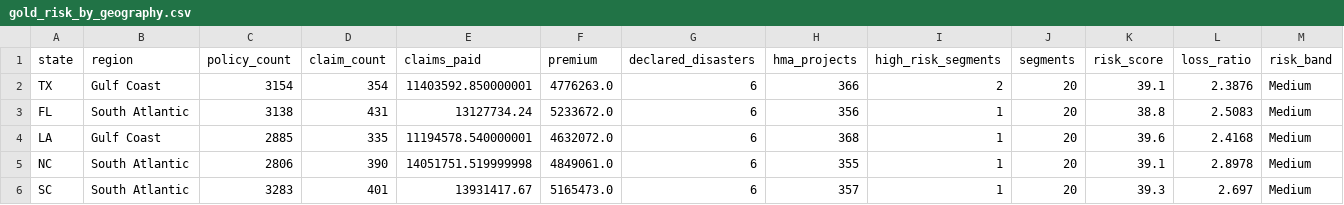
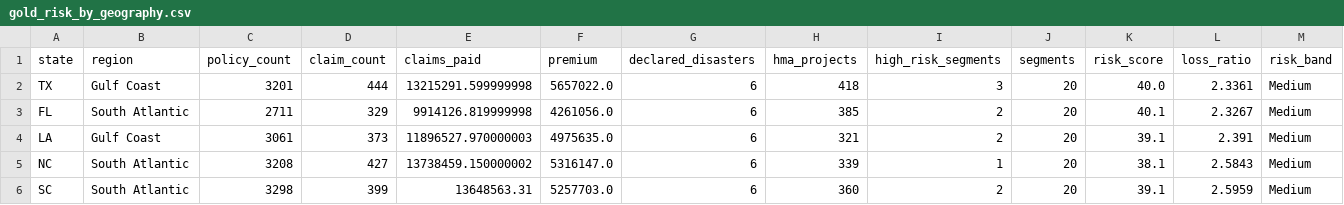
Before and after one commit to lkanthp98-cloud/databricks-app-lkp98-v1, a CSV file: sample_data/gold_risk_by_geography.csv, drawn as a sheet.

```diff
--- a/sample_data/gold_risk_by_geography.csv
+++ b/sample_data/gold_risk_by_geography.csv
@@ -1,6 +1,6 @@
 state,region,policy_count,claim_count,claims_paid,premium,declared_disasters,hma_projects,high_risk_segments,segments,risk_score,loss_ratio,risk_band
-TX,Gulf Coast,3154,354,11403592.850000001,4776263.0,6,366,2,20,39.1,2.3876,Medium
-FL,South Atlantic,3138,431,13127734.24,5233672.0,6,356,1,20,38.8,2.5083,Medium
-LA,Gulf Coast,2885,335,11194578.540000001,4632072.0,6,368,1,20,39.6,2.4168,Medium
-NC,South Atlantic,2806,390,14051751.519999998,4849061.0,6,355,1,20,39.1,2.8978,Medium
-SC,South Atlantic,3283,401,13931417.67,5165473.0,6,357,1,20,39.3,2.697,Medium
+TX,Gulf Coast,3201,444,13215291.599999998,5657022.0,6,418,3,20,40.0,2.3361,Medium
+FL,South Atlantic,2711,329,9914126.819999998,4261056.0,6,385,2,20,40.1,2.3267,Medium
+LA,Gulf Coast,3061,373,11896527.970000003,4975635.0,6,321,2,20,39.1,2.391,Medium
+NC,South Atlantic,3208,427,13738459.150000002,5316147.0,6,339,1,20,38.1,2.5843,Medium
+SC,South Atlantic,3298,399,13648563.31,5257703.0,6,360,2,20,39.1,2.5959,Medium
```
Also changed, not shown: sample_data/claim.csv, sample_data/customer.csv, 14 other files.
